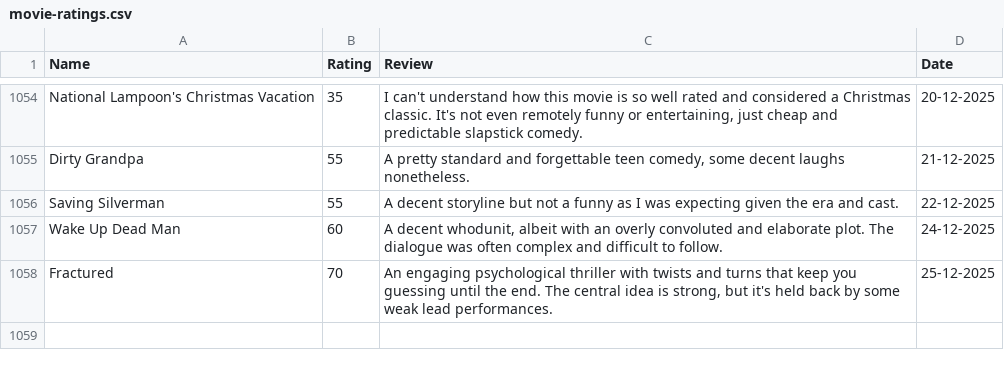
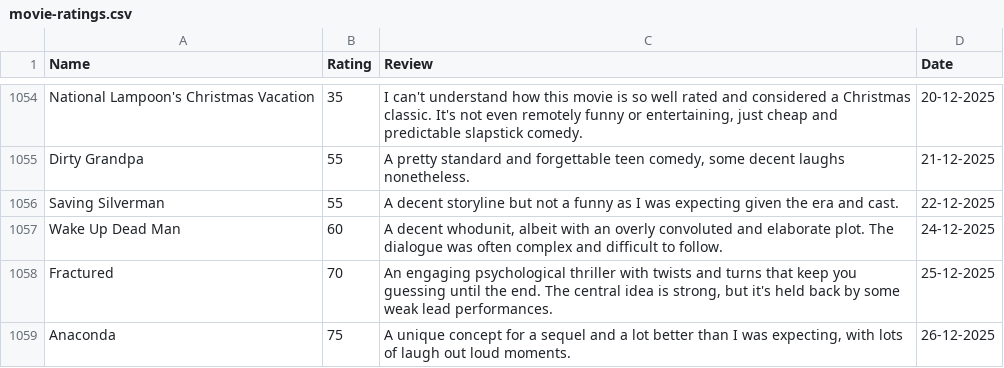
Before and after one commit to tnoel999888/lister, a CSV file: src/data/movie-ratings.csv, drawn as a sheet; only a part is shown, gaps mark what is left out.

Commit message:
Update movie-ratings.csv

```diff
--- a/src/data/movie-ratings.csv
+++ b/src/data/movie-ratings.csv
@@ -1067 +1067,2 @@ Wake Up Dead Man,60,"A decent whodunit, albeit with an overly convoluted and ela
 Fractured,70,"An engaging psychological thriller with twists and turns that keep you guessing until the end. The central idea is strong, but it's held back by some weak lead performances.",25-12-2025
+Anaconda,75,"A unique concept for a sequel and a lot better than I was expecting, with lots of laugh out loud moments.",26-12-2025
```
